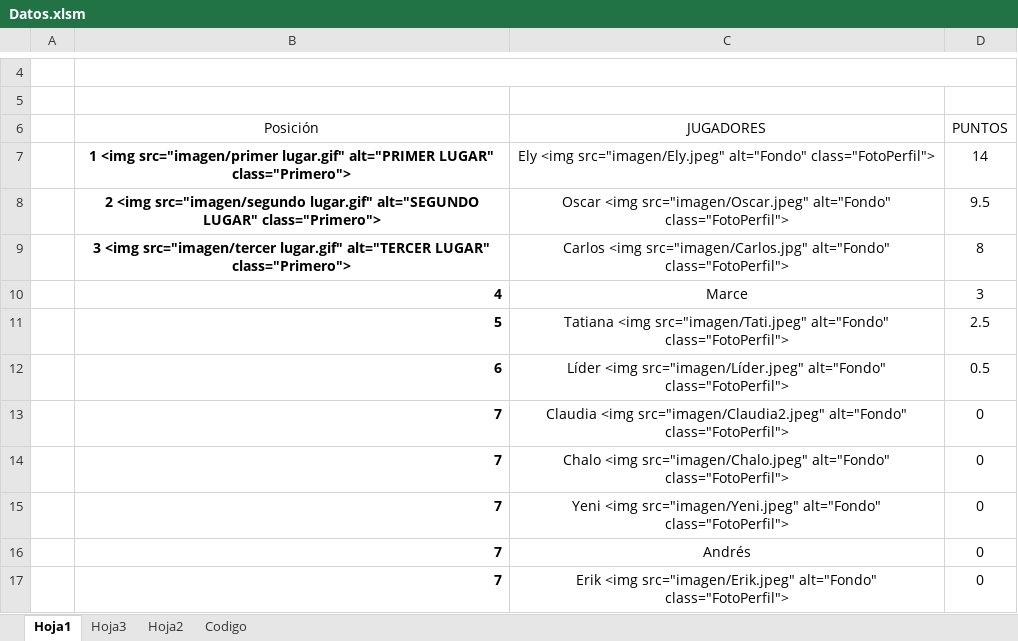
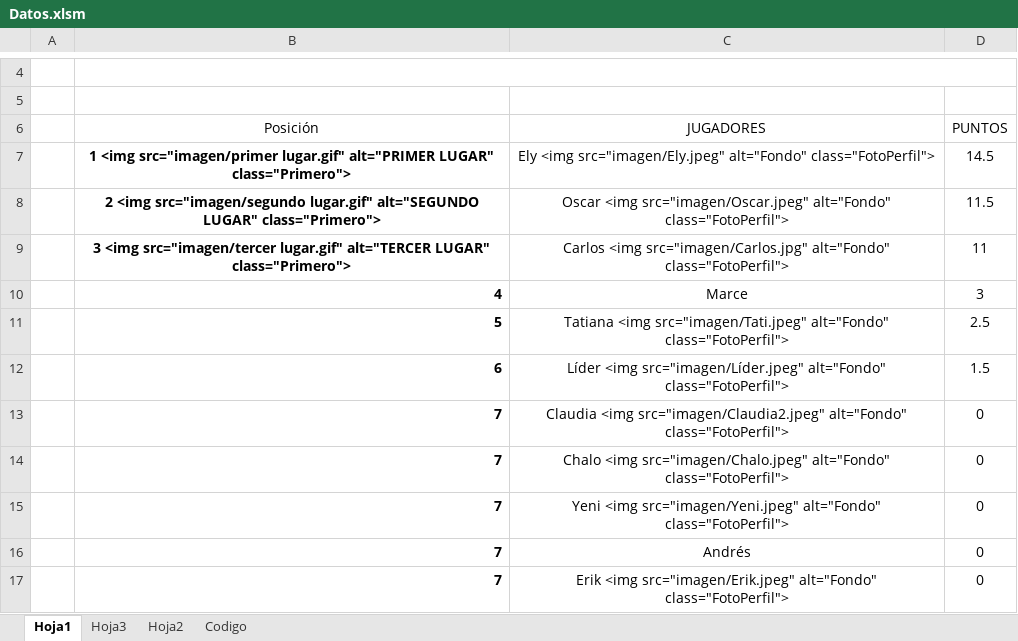
Before and after one commit to diacono81/WebLUdo, an Excel workbook: Datos.xlsm, sheet Hoja1, drawn as a sheet; only a part is shown, gaps mark what is left out; values as stored, in another font and other column widths than the file's, no borders; charts and pictures and table styles not drawn; the diff names each change by its address in the sheet, - before the commit and + after, or states it on an @@ line.

```diff
--- a/Datos.xlsm (sheet Hoja1)
+++ b/Datos.xlsm (sheet Hoja1)
-D7 (PUNTOS): 14
+D7 (PUNTOS): 14.5
-D8 (PUNTOS): 9.5
+D8 (PUNTOS): 11.5
-D9 (PUNTOS): 8
+D9 (PUNTOS): 11
-D12 (PUNTOS): 0.5
+D12 (PUNTOS): 1.5
```
Also changed, not shown: 1 other file.
